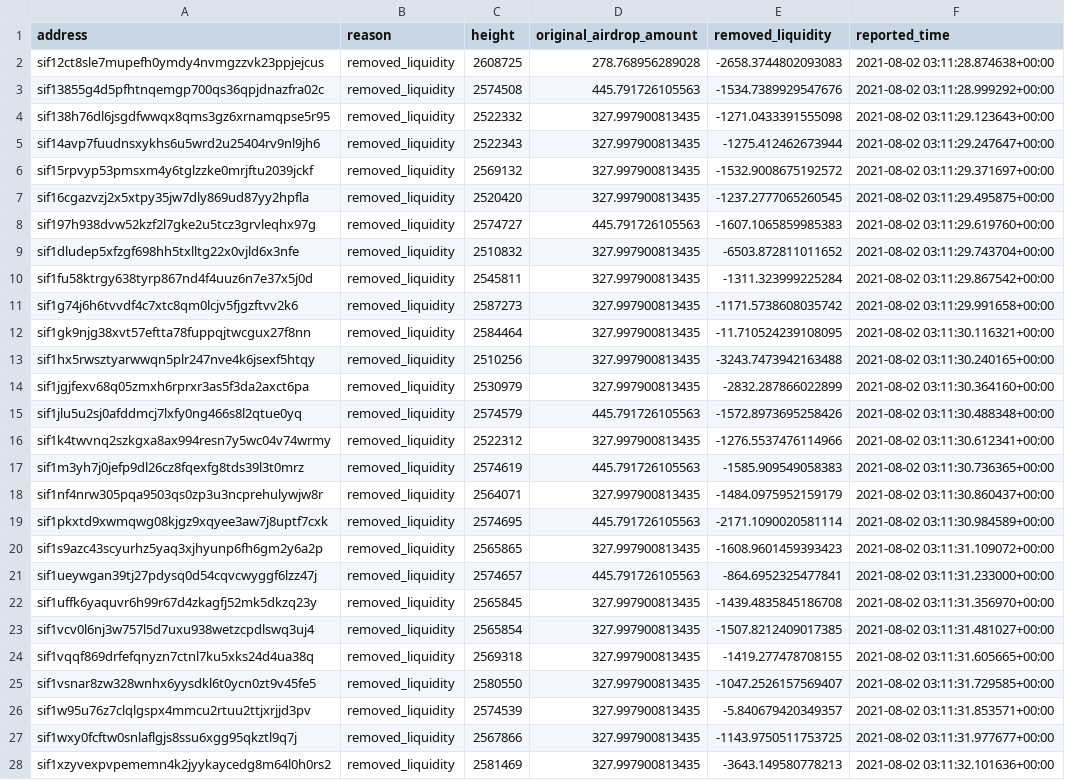
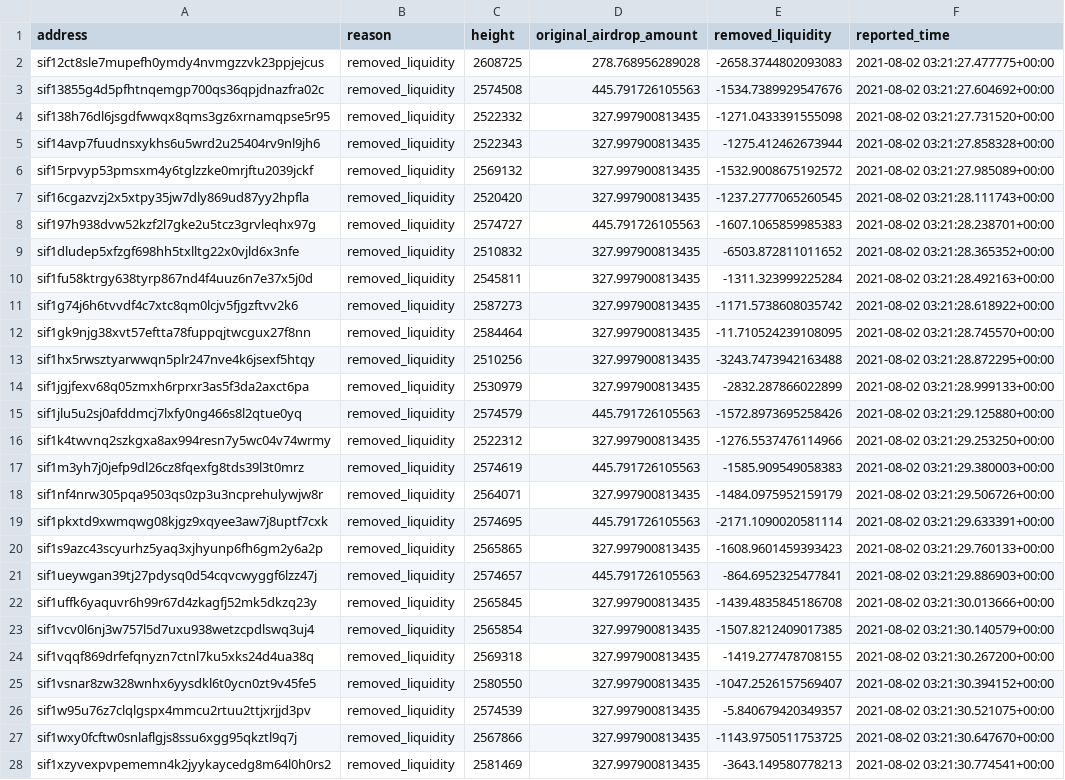
Before and after one commit to Sifchain/airdrop, a CSV file: extracts/permanently_dq_removed_liquidity.csv, drawn as a sheet; the diff names each change by its address in the sheet, - before the commit and + after, or states it on an @@ line.

```diff
--- a/extracts/permanently_dq_removed_liquidity.csv
+++ b/extracts/permanently_dq_removed_liquidity.csv
-F2 (reported_time): 2021-08-02 03:11:28.874638+00:00
+F2 (reported_time): 2021-08-02 03:21:27.477775+00:00
-F3 (reported_time): 2021-08-02 03:11:28.999292+00:00
+F3 (reported_time): 2021-08-02 03:21:27.604692+00:00
-F4 (reported_time): 2021-08-02 03:11:29.123643+00:00
+F4 (reported_time): 2021-08-02 03:21:27.731520+00:00
-F5 (reported_time): 2021-08-02 03:11:29.247647+00:00
+F5 (reported_time): 2021-08-02 03:21:27.858328+00:00
-F6 (reported_time): 2021-08-02 03:11:29.371697+00:00
+F6 (reported_time): 2021-08-02 03:21:27.985089+00:00
-F7 (reported_time): 2021-08-02 03:11:29.495875+00:00
+F7 (reported_time): 2021-08-02 03:21:28.111743+00:00
-F8 (reported_time): 2021-08-02 03:11:29.619760+00:00
+F8 (reported_time): 2021-08-02 03:21:28.238701+00:00
-F9 (reported_time): 2021-08-02 03:11:29.743704+00:00
+F9 (reported_time): 2021-08-02 03:21:28.365352+00:00
-F10 (reported_time): 2021-08-02 03:11:29.867542+00:00
+F10 (reported_time): 2021-08-02 03:21:28.492163+00:00
-F11 (reported_time): 2021-08-02 03:11:29.991658+00:00
+F11 (reported_time): 2021-08-02 03:21:28.618922+00:00
-F12 (reported_time): 2021-08-02 03:11:30.116321+00:00
+F12 (reported_time): 2021-08-02 03:21:28.745570+00:00
-F13 (reported_time): 2021-08-02 03:11:30.240165+00:00
+F13 (reported_time): 2021-08-02 03:21:28.872295+00:00
-F14 (reported_time): 2021-08-02 03:11:30.364160+00:00
+F14 (reported_time): 2021-08-02 03:21:28.999133+00:00
-F15 (reported_time): 2021-08-02 03:11:30.488348+00:00
+F15 (reported_time): 2021-08-02 03:21:29.125880+00:00
-F16 (reported_time): 2021-08-02 03:11:30.612341+00:00
+F16 (reported_time): 2021-08-02 03:21:29.253250+00:00
-F17 (reported_time): 2021-08-02 03:11:30.736365+00:00
+F17 (reported_time): 2021-08-02 03:21:29.380003+00:00
-F18 (reported_time): 2021-08-02 03:11:30.860437+00:00
+F18 (reported_time): 2021-08-02 03:21:29.506726+00:00
-F19 (reported_time): 2021-08-02 03:11:30.984589+00:00
+F19 (reported_time): 2021-08-02 03:21:29.633391+00:00
-F20 (reported_time): 2021-08-02 03:11:31.109072+00:00
+F20 (reported_time): 2021-08-02 03:21:29.760133+00:00
-F21 (reported_time): 2021-08-02 03:11:31.233000+00:00
+F21 (reported_time): 2021-08-02 03:21:29.886903+00:00
-F22 (reported_time): 2021-08-02 03:11:31.356970+00:00
+F22 (reported_time): 2021-08-02 03:21:30.013666+00:00
-F23 (reported_time): 2021-08-02 03:11:31.481027+00:00
+F23 (reported_time): 2021-08-02 03:21:30.140579+00:00
-F24 (reported_time): 2021-08-02 03:11:31.605665+00:00
+F24 (reported_time): 2021-08-02 03:21:30.267200+00:00
-F25 (reported_time): 2021-08-02 03:11:31.729585+00:00
+F25 (reported_time): 2021-08-02 03:21:30.394152+00:00
-F26 (reported_time): 2021-08-02 03:11:31.853571+00:00
+F26 (reported_time): 2021-08-02 03:21:30.521075+00:00
-F27 (reported_time): 2021-08-02 03:11:31.977677+00:00
+F27 (reported_time): 2021-08-02 03:21:30.647670+00:00
-F28 (reported_time): 2021-08-02 03:11:32.101636+00:00
+F28 (reported_time): 2021-08-02 03:21:30.774541+00:00
```
Also changed, not shown: extracts/current_not_enough.csv, extracts/current_qualified.csv, 1 other file.
